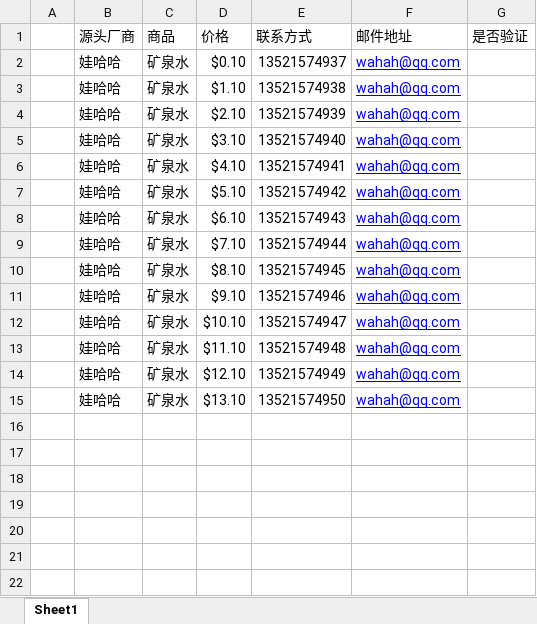
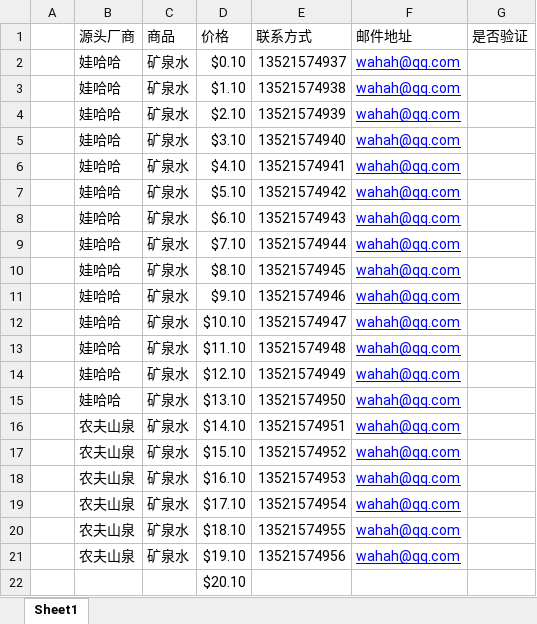
Before and after one commit to luoji001/zhanshi, an Excel workbook: src/excel/源头厂商.xlsx, sheet Sheet1, drawn as a sheet; values as stored, in another font and other column widths than the file's, no borders; the diff names each change by its address in the sheet, - before the commit and + after, or states it on an @@ line.

```diff
--- a/src/excel/源头厂商.xlsx (sheet Sheet1)
+++ b/src/excel/源头厂商.xlsx (sheet Sheet1)
+row 16:  | 农夫山泉 | 矿泉水 | $14.10 | 13521574951 | wahah@qq.com
+row 17:  | 农夫山泉 | 矿泉水 | $15.10 | 13521574952 | wahah@qq.com
+row 18:  | 农夫山泉 | 矿泉水 | $16.10 | 13521574953 | wahah@qq.com
+row 19:  | 农夫山泉 | 矿泉水 | $17.10 | 13521574954 | wahah@qq.com
+row 20:  | 农夫山泉 | 矿泉水 | $18.10 | 13521574955 | wahah@qq.com
+row 21:  | 农夫山泉 | 矿泉水 | $19.10 | 13521574956 | wahah@qq.com
+row 22:  |  |  | $20.10
```
